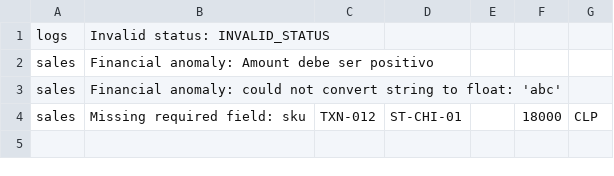
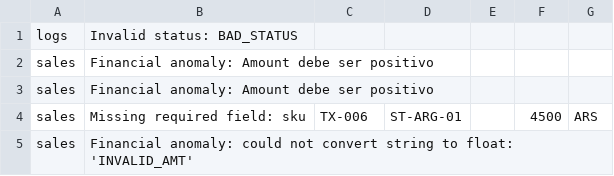
Before and after one commit to marcel-silva27/bdge-proyecto, a CSV file: data/audit/rejected_sales.csv, drawn as a sheet.

```diff
--- a/data/audit/rejected_sales.csv
+++ b/data/audit/rejected_sales.csv
@@ -1,4 +1,5 @@
-logs,Invalid status: INVALID_STATUS,
+logs,Invalid status: BAD_STATUS,
 sales,Financial anomaly: Amount debe ser positivo,
-sales,Financial anomaly: could not convert string to float: 'abc',
-sales,Missing required field: sku,TXN-012,ST-CHI-01,,18000,CLP
+sales,Financial anomaly: Amount debe ser positivo,
+sales,Missing required field: sku,TX-006,ST-ARG-01,,4500,ARS
+sales,Financial anomaly: could not convert string to float: 'INVALID_AMT',
```
Also changed, not shown: data/raw/sales_data.csv, data/raw/status_logs.csv, 31 other files.
